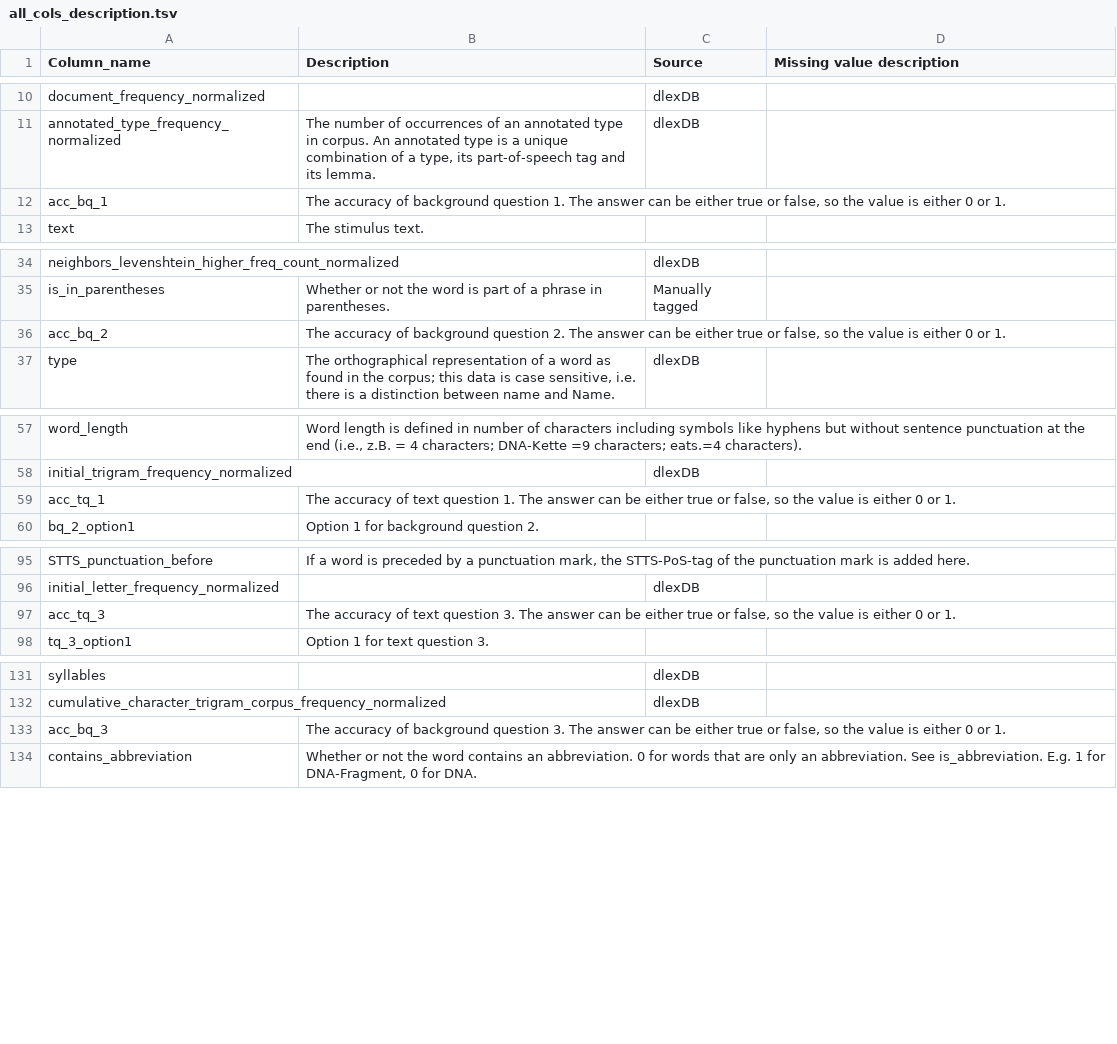
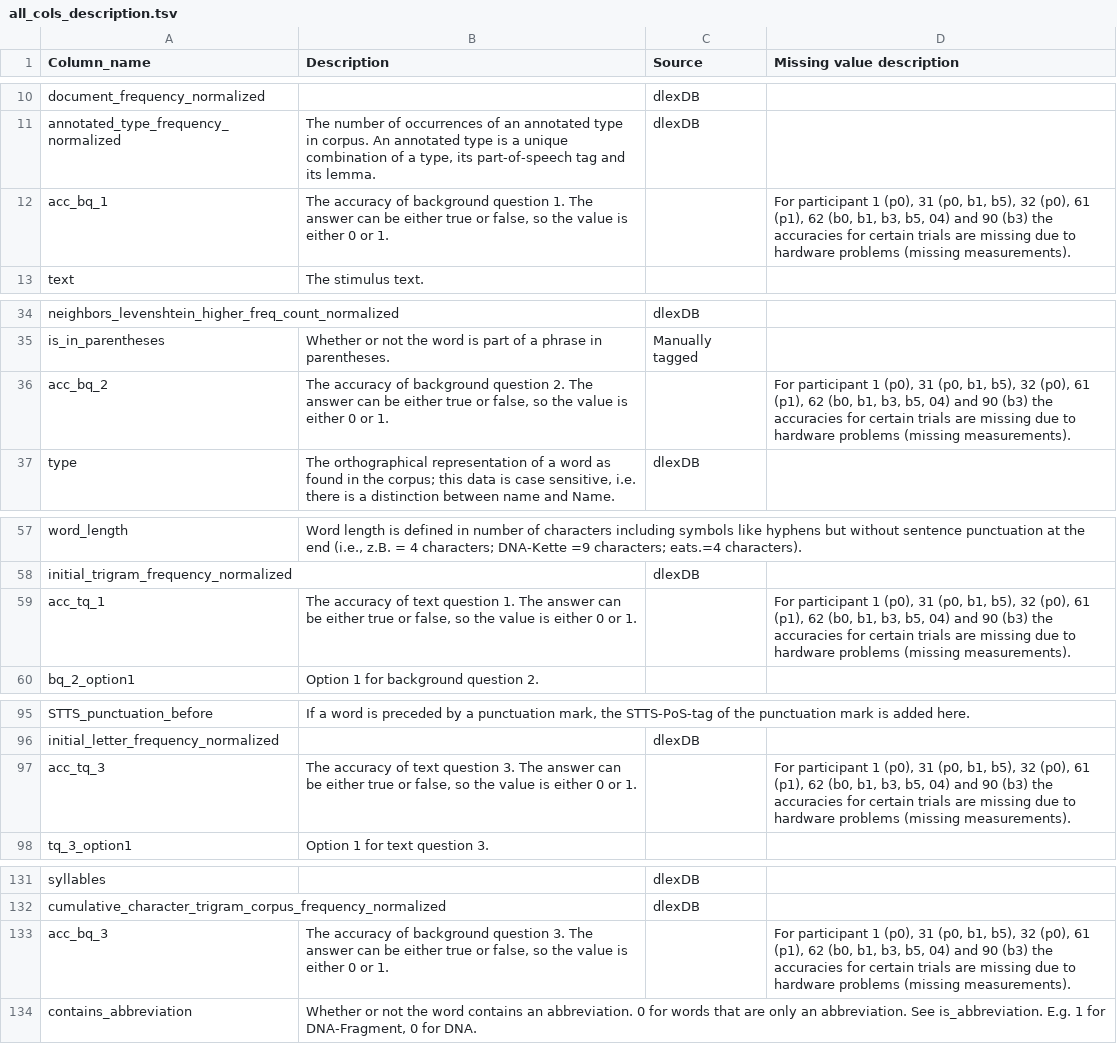
Before and after one commit to DiLi-Lab/PoTeC, a TSV file: additional_scripts/all_cols_description.tsv, drawn as a sheet; only a part is shown, gaps mark what is left out; the diff covers the shown part only.

```diff
--- a/additional_scripts/all_cols_description.tsv
+++ b/additional_scripts/all_cols_description.tsv
@@ -11,3 +11,3 @@ document_frequency_normalized		dlexDB
 annotated_type_frequency_normalized	The number of occurrences of an annotated type in corpus. An annotated type is a unique combination of a type, its part-of-speech tag and its lemma.	dlexDB
-acc_bq_1	The accuracy of background question 1. The answer can be either true or false, so the value is either 0 or 1.
+acc_bq_1	The accuracy of background question 1. The answer can be either true or false, so the value is either 0 or 1.		For participant 1 (p0), 31 (p0, b1, b5), 32 (p0), 61 (p1), 62 (b0, b1, b3, b5, 04) and 90 (b3) the accuracies for certain trials are missing due to hardware problems (missing measurements).
 text	The stimulus text.
@@ -35,3 +35,3 @@ neighbors_levenshtein_higher_freq_count_normalized		dlexDB
 is_in_parentheses	Whether or not the word is part of a phrase in parentheses.	Manually tagged
-acc_bq_2	The accuracy of background question 2. The answer can be either true or false, so the value is either 0 or 1.
+acc_bq_2	The accuracy of background question 2. The answer can be either true or false, so the value is either 0 or 1.		For participant 1 (p0), 31 (p0, b1, b5), 32 (p0), 61 (p1), 62 (b0, b1, b3, b5, 04) and 90 (b3) the accuracies for certain trials are missing due to hardware problems (missing measurements).
 type	The orthographical representation of a word as found in the corpus; this data is case sensitive, i.e. there is a distinction between name and Name.	dlexDB
@@ -58,3 +58,3 @@ word_length	Word length is defined in number of characters including symbols lik
 initial_trigram_frequency_normalized		dlexDB
-acc_tq_1	The accuracy of text question 1. The answer can be either true or false, so the value is either 0 or 1.
+acc_tq_1	The accuracy of text question 1. The answer can be either true or false, so the value is either 0 or 1.		For participant 1 (p0), 31 (p0, b1, b5), 32 (p0), 61 (p1), 62 (b0, b1, b3, b5, 04) and 90 (b3) the accuracies for certain trials are missing due to hardware problems (missing measurements).
 bq_2_option1	Option 1 for background question 2.
@@ -96,3 +96,3 @@ STTS_punctuation_before	If a word is preceded by a punctuation mark, the STTS-Po
 initial_letter_frequency_normalized		dlexDB
-acc_tq_3	The accuracy of text question 3. The answer can be either true or false, so the value is either 0 or 1.
+acc_tq_3	The accuracy of text question 3. The answer can be either true or false, so the value is either 0 or 1.		For participant 1 (p0), 31 (p0, b1, b5), 32 (p0), 61 (p1), 62 (b0, b1, b3, b5, 04) and 90 (b3) the accuracies for certain trials are missing due to hardware problems (missing measurements).
 tq_3_option1	Option 1 for text question 3.
@@ -132,3 +132,3 @@ syllables		dlexDB
 cumulative_character_trigram_corpus_frequency_normalized		dlexDB
-acc_bq_3	The accuracy of background question 3. The answer can be either true or false, so the value is either 0 or 1.
+acc_bq_3	The accuracy of background question 3. The answer can be either true or false, so the value is either 0 or 1.		For participant 1 (p0), 31 (p0, b1, b5), 32 (p0), 61 (p1), 62 (b0, b1, b3, b5, 04) and 90 (b3) the accuracies for certain trials are missing due to hardware problems (missing measurements).
 contains_abbreviation	Whether or not the word contains an abbreviation. 0 for words that are only an abbreviation. See is_abbreviation. E.g. 1 for DNA-Fragment, 0 for DNA.
```
Also changed, not shown: 1 edited cell elsewhere in this file, 5 other files.
